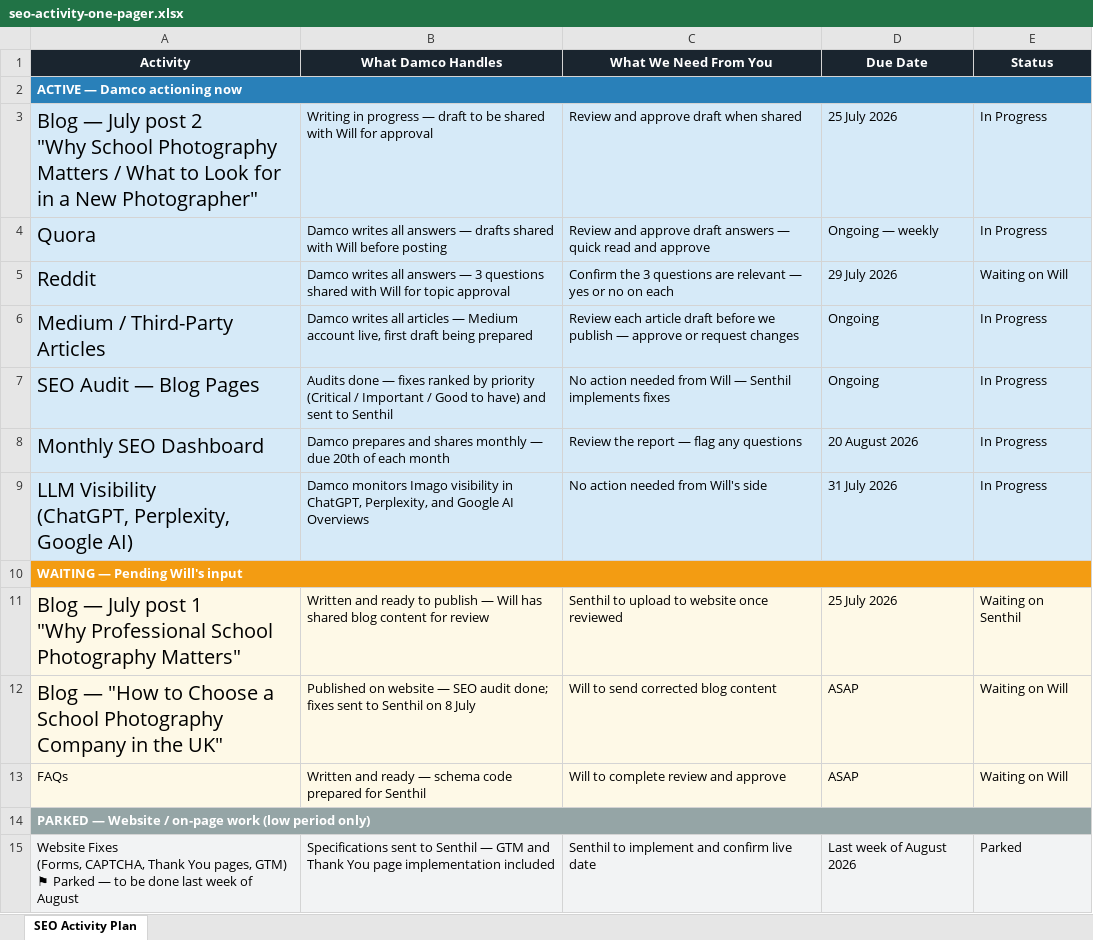
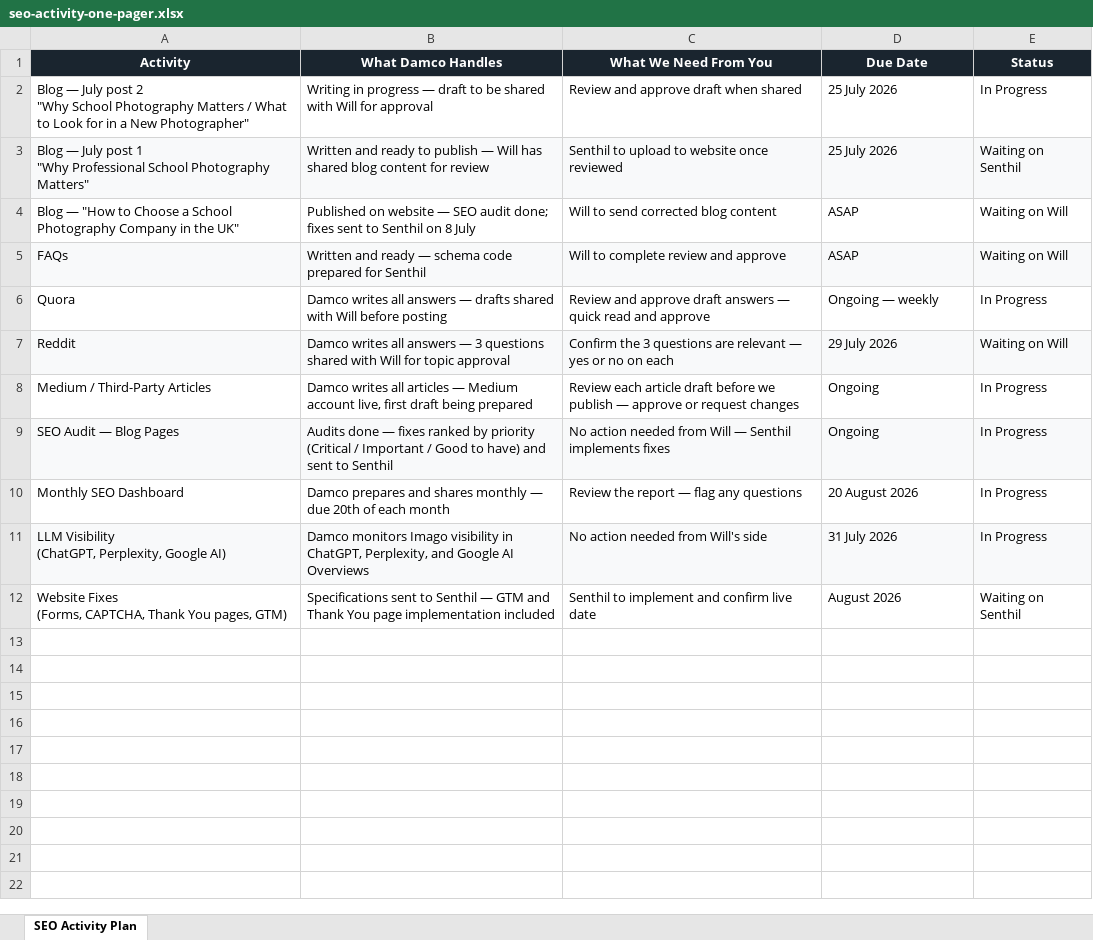
Before and after one commit to ashishv-VI/imago, an Excel workbook: research/seo-activity-one-pager.xlsx, sheet SEO Activity Plan, drawn as a sheet; values as stored, in another font and other column widths than the file's, no borders; removed rows and columns are numbered as before the commit, all else as after; ↵ is a line break in a cell; the diff names each change by its address in the sheet, - before the commit and + after, or states it on an @@ line.

```diff
--- a/research/seo-activity-one-pager.xlsx (sheet SEO Activity Plan)
+++ b/research/seo-activity-one-pager.xlsx (sheet SEO Activity Plan)
-row 2: ACTIVE — Damco actioning now
-A2:E2 fill: #D6EAF8
+A2:E2 fill: none
@@ A2 text size: smaller @@
@@ row 11 moved to row 3: Blog — July post 1 "Why Professional Sch… @@
@@ row 12 moved to row 4: Blog — "How to Choose a School Photograp… @@
@@ row 13 moved to row 5: FAQs @@
-A6:E6 fill: #D6EAF8
+A6:E6 fill: none
@@ A6:A11 text size: smaller @@
-A7:E7 fill: #D6EAF8
+A7:E7 fill: #F8F9FA
-A8:E8 fill: #D6EAF8
+A8:E8 fill: none
-A9:E9 fill: #D6EAF8
+A9:E9 fill: #F8F9FA
-A10:E10 fill: #D6EAF8
+A10:E10 fill: none
-A11:E11 fill: #D6EAF8
+A11:E11 fill: #F8F9FA
-row 10: WAITING — Pending Will's input
-row 14: PARKED — Website / on-page work (low period only)
-A12 (Activity): …pages, GTM) ↵ ⚑ Parked — to be done last week of August
+A12 (Activity): …pages, GTM)
-A12:E12 fill: #F2F3F4
+A12:E12 fill: none
-D12 (Due Date): Last week of August 2026
+D12 (Due Date): August 2026
-E12 (Status): Parked
+E12 (Status): Waiting on Senthil
```
